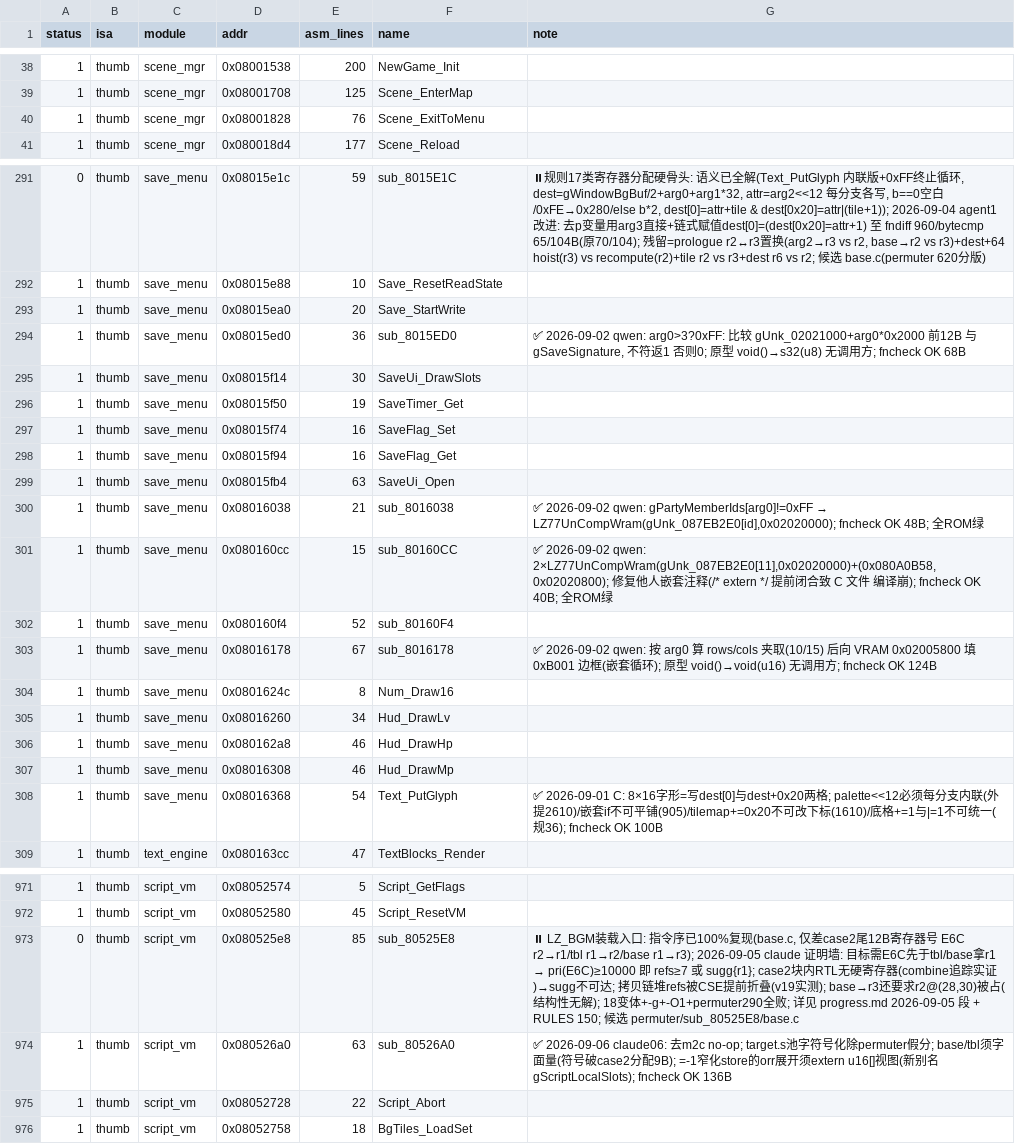
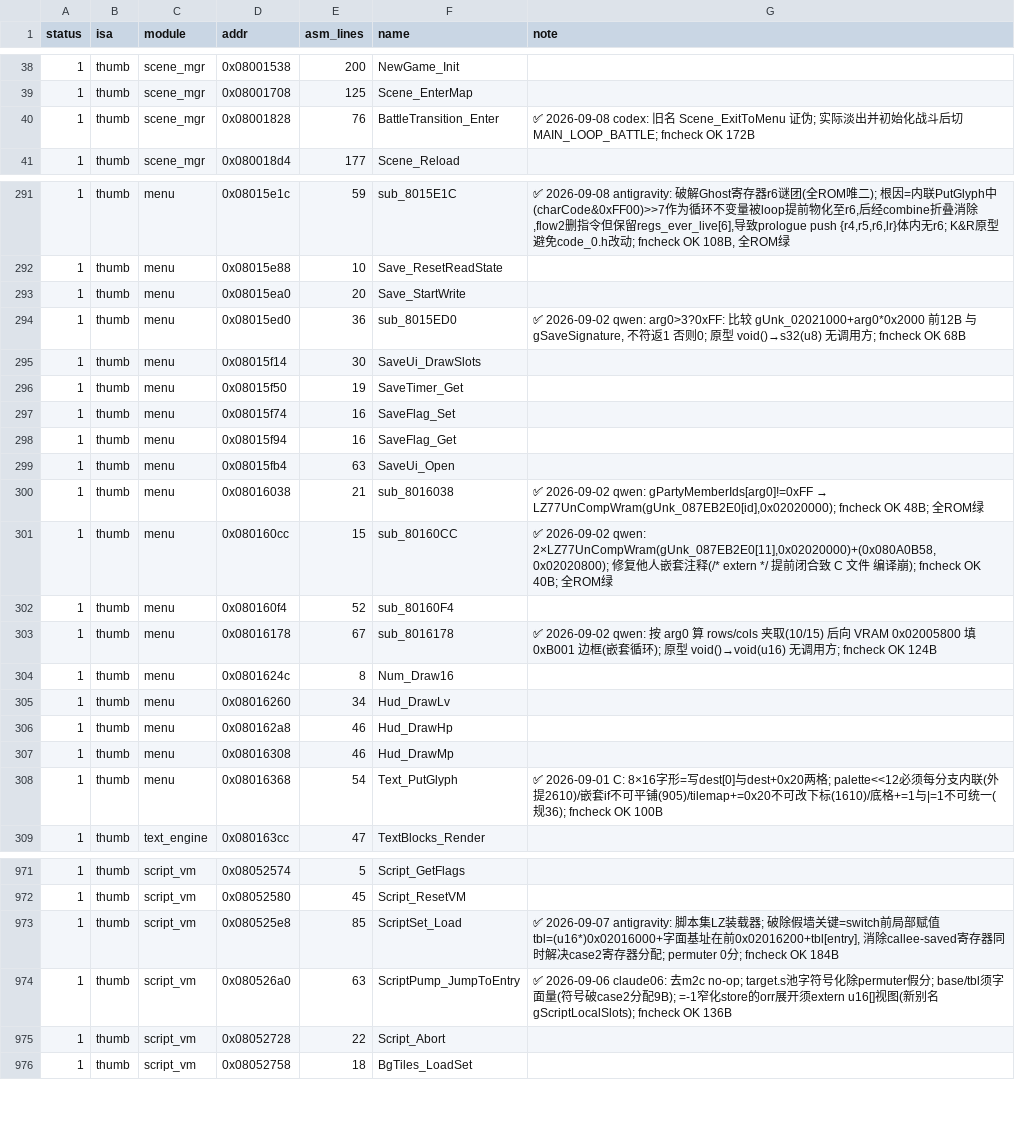
Before and after one commit to gpnux1/ll, a TSV file: functions.tsv, drawn as a sheet; only a part is shown, gaps mark what is left out; the diff covers the shown part only.

Commit message:
save

```diff
--- a/functions.tsv
+++ b/functions.tsv
@@ -39,3 +39,3 @@ status	isa	module	addr	asm_lines	name	note
 1	thumb	scene_mgr	0x08001708	125	Scene_EnterMap	
-1	thumb	scene_mgr	0x08001828	76	Scene_ExitToMenu	
+1	thumb	scene_mgr	0x08001828	76	BattleTransition_Enter	✅ 2026-09-08 codex: 旧名 Scene_ExitToMenu 证伪; 实际淡出并初始化战斗后切 MAIN_LOOP_BATTLE; fncheck OK 172B
 1	thumb	scene_mgr	0x080018d4	177	Scene_Reload	
@@ -291,19 +291,19 @@ status	isa	module	addr	asm_lines	name	note
-0	thumb	save_menu	0x08015e1c	59	sub_8015E1C	⏸规则17类寄存器分配硬骨头: 语义已全解(Text_PutGlyph 内联版+0xFF终止循环, dest=gWindowBgBuf/2+arg0+arg1*32, attr=arg2<<12 每分支各写, b==0空白/0xFE→0x280/else b*2, dest[0]=attr+tile & dest[0x20]=attr|(tile+1)); 2026-09-04 agent1 改进: 去p变量用arg3直接+链式赋值dest[0]=(dest[0x20]=attr+1) 至 fndiff 960/bytecmp 65/104B(原70/104); 残留=prologue r2↔r3置换(arg2→r3 vs r2, base→r2 vs r3)+dest+64 hoist(r3) vs recompute(r2)+tile r2 vs r3+dest r6 vs r2; 候选 base.c(permuter 620分版)
-1	thumb	save_menu	0x08015e88	10	Save_ResetReadState	
-1	thumb	save_menu	0x08015ea0	20	Save_StartWrite	
-1	thumb	save_menu	0x08015ed0	36	sub_8015ED0	✅ 2026-09-02 qwen: arg0>3?0xFF: 比较 gUnk_02021000+arg0*0x2000 前12B 与 gSaveSignature, 不符返1 否则0; 原型 void()→s32(u8) 无调用方; fncheck OK 68B
-1	thumb	save_menu	0x08015f14	30	SaveUi_DrawSlots	
-1	thumb	save_menu	0x08015f50	19	SaveTimer_Get	
-1	thumb	save_menu	0x08015f74	16	SaveFlag_Set	
-1	thumb	save_menu	0x08015f94	16	SaveFlag_Get	
-1	thumb	save_menu	0x08015fb4	63	SaveUi_Open	
-1	thumb	save_menu	0x08016038	21	sub_8016038	✅ 2026-09-02 qwen: gPartyMemberIds[arg0]!=0xFF → LZ77UnCompWram(gUnk_087EB2E0[id],0x02020000); fncheck OK 48B; 全ROM绿
-1	thumb	save_menu	0x080160cc	15	sub_80160CC	✅ 2026-09-02 qwen: 2×LZ77UnCompWram(gUnk_087EB2E0[11],0x02020000)+(0x080A0B58,0x02020800); 修复他人嵌套注释(/* extern */ 提前闭合致 C 文件 编译崩); fncheck OK 40B; 全ROM绿
-1	thumb	save_menu	0x080160f4	52	sub_80160F4	
-1	thumb	save_menu	0x08016178	67	sub_8016178	✅ 2026-09-02 qwen: 按 arg0 算 rows/cols 夹取(10/15) 后向 VRAM 0x02005800 填 0xB001 边框(嵌套循环); 原型 void()→void(u16) 无调用方; fncheck OK 124B
-1	thumb	save_menu	0x0801624c	8	Num_Draw16	
-1	thumb	save_menu	0x08016260	34	Hud_DrawLv	
-1	thumb	save_menu	0x080162a8	46	Hud_DrawHp	
-1	thumb	save_menu	0x08016308	46	Hud_DrawMp	
-1	thumb	save_menu	0x08016368	54	Text_PutGlyph	✅ 2026-09-01 C: 8×16字形=写dest[0]与dest+0x20两格; palette<<12必须每分支内联(外提2610)/嵌套if不可平铺(905)/tilemap+=0x20不可改下标(1610)/底格+=1与|=1不可统一(规36); fncheck OK 100B
+1	thumb	menu	0x08015e1c	59	sub_8015E1C	✅ 2026-09-08 antigravity: 破解Ghost寄存器r6谜团(全ROM唯二); 根因=内联PutGlyph中(charCode&0xFF00)>>7作为循环不变量被loop提前物化至r6,后经combine折叠消除,flow2删指令但保留regs_ever_live[6],导致prologue push {r4,r5,r6,lr}体内无r6; K&R原型避免code_0.h改动; fncheck OK 108B, 全ROM绿
+1	thumb	menu	0x08015e88	10	Save_ResetReadState	
+1	thumb	menu	0x08015ea0	20	Save_StartWrite	
+1	thumb	menu	0x08015ed0	36	sub_8015ED0	✅ 2026-09-02 qwen: arg0>3?0xFF: 比较 gUnk_02021000+arg0*0x2000 前12B 与 gSaveSignature, 不符返1 否则0; 原型 void()→s32(u8) 无调用方; fncheck OK 68B
+1	thumb	menu	0x08015f14	30	SaveUi_DrawSlots	
+1	thumb	menu	0x08015f50	19	SaveTimer_Get	
+1	thumb	menu	0x08015f74	16	SaveFlag_Set	
+1	thumb	menu	0x08015f94	16	SaveFlag_Get	
+1	thumb	menu	0x08015fb4	63	SaveUi_Open	
+1	thumb	menu	0x08016038	21	sub_8016038	✅ 2026-09-02 qwen: gPartyMemberIds[arg0]!=0xFF → LZ77UnCompWram(gUnk_087EB2E0[id],0x02020000); fncheck OK 48B; 全ROM绿
+1	thumb	menu	0x080160cc	15	sub_80160CC	✅ 2026-09-02 qwen: 2×LZ77UnCompWram(gUnk_087EB2E0[11],0x02020000)+(0x080A0B58,0x02020800); 修复他人嵌套注释(/* extern */ 提前闭合致 C 文件 编译崩); fncheck OK 40B; 全ROM绿
+1	thumb	menu	0x080160f4	52	sub_80160F4	
+1	thumb	menu	0x08016178	67	sub_8016178	✅ 2026-09-02 qwen: 按 arg0 算 rows/cols 夹取(10/15) 后向 VRAM 0x02005800 填 0xB001 边框(嵌套循环); 原型 void()→void(u16) 无调用方; fncheck OK 124B
+1	thumb	menu	0x0801624c	8	Num_Draw16	
+1	thumb	menu	0x08016260	34	Hud_DrawLv	
+1	thumb	menu	0x080162a8	46	Hud_DrawHp	
+1	thumb	menu	0x08016308	46	Hud_DrawMp	
+1	thumb	menu	0x08016368	54	Text_PutGlyph	✅ 2026-09-01 C: 8×16字形=写dest[0]与dest+0x20两格; palette<<12必须每分支内联(外提2610)/嵌套if不可平铺(905)/tilemap+=0x20不可改下标(1610)/底格+=1与|=1不可统一(规36); fncheck OK 100B
 1	thumb	text_engine	0x080163cc	47	TextBlocks_Render	
@@ -972,4 +972,4 @@ status	isa	module	addr	asm_lines	name	note
 1	thumb	script_vm	0x08052580	45	Script_ResetVM	
-0	thumb	script_vm	0x080525e8	85	sub_80525E8	⏸ LZ_BGM装载入口: 指令序已100%复现(base.c, 仅差case2尾12B寄存器号 E6C r2→r1/tbl r1→r2/base r1→r3); 2026-09-05 claude 证明墙: 目标需E6C先于tbl/base拿r1 → pri(E6C)≥10000 即 refs≥7 或 sugg{r1}; case2块内RTL无硬寄存器(combine追踪实证)→sugg不可达; 拷贝链堆refs被CSE提前折叠(v19实测); base→r3还要求r2@(28,30)被占(结构性无解); 18变体+-g+-O1+permuter290全败; 详见 progress.md 2026-09-05 段 + RULES 150; 候选 permuter/sub_80525E8/base.c
-1	thumb	script_vm	0x080526a0	63	sub_80526A0	✅ 2026-09-06 claude06: 去m2c no-op; target.s池字符号化除permuter假分; base/tbl须字面量(符号破case2分配9B); =-1窄化store的orr展开须extern u16[]视图(新别名gScriptLocalSlots); fncheck OK 136B
+1	thumb	script_vm	0x080525e8	85	ScriptSet_Load	✅ 2026-09-07 antigravity: 脚本集LZ装载器; 破除假墙关键=switch前局部赋值tbl=(u16*)0x02016000+字面基址在前0x02016200+tbl[entry], 消除callee-saved寄存器同时解决case2寄存器分配; permuter 0分; fncheck OK 184B
+1	thumb	script_vm	0x080526a0	63	ScriptPump_JumpToEntry	✅ 2026-09-06 claude06: 去m2c no-op; target.s池字符号化除permuter假分; base/tbl须字面量(符号破case2分配9B); =-1窄化store的orr展开须extern u16[]视图(新别名gScriptLocalSlots); fncheck OK 136B
 1	thumb	script_vm	0x08052728	22	Script_Abort	
```
Also changed, not shown: 3 added rows, 3 removed rows and 52 edited cells elsewhere in this file, 36 other files.
